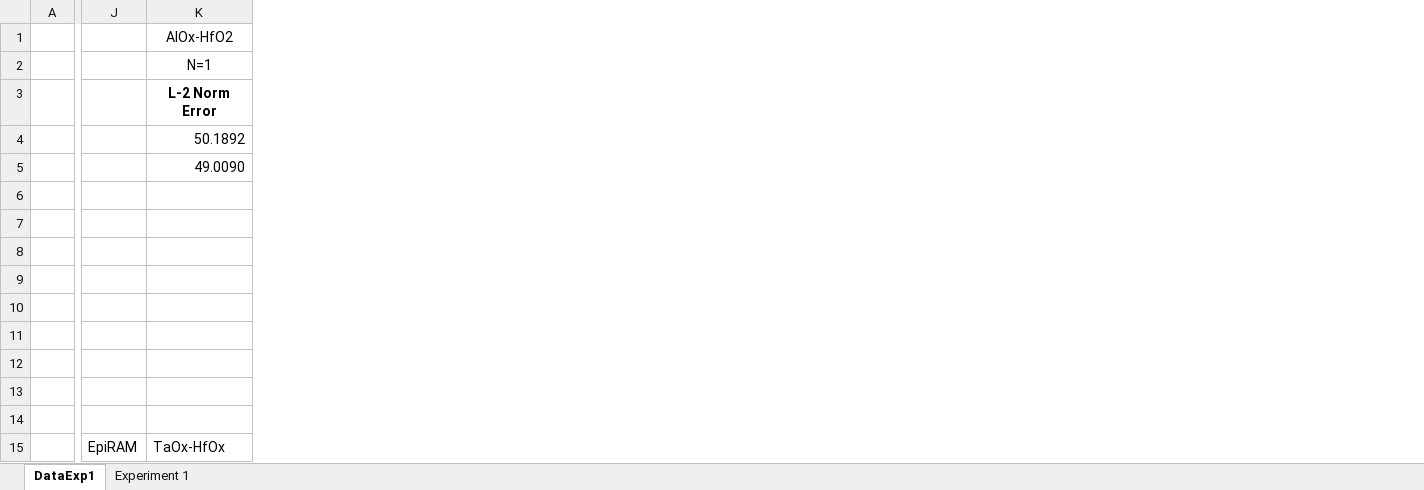
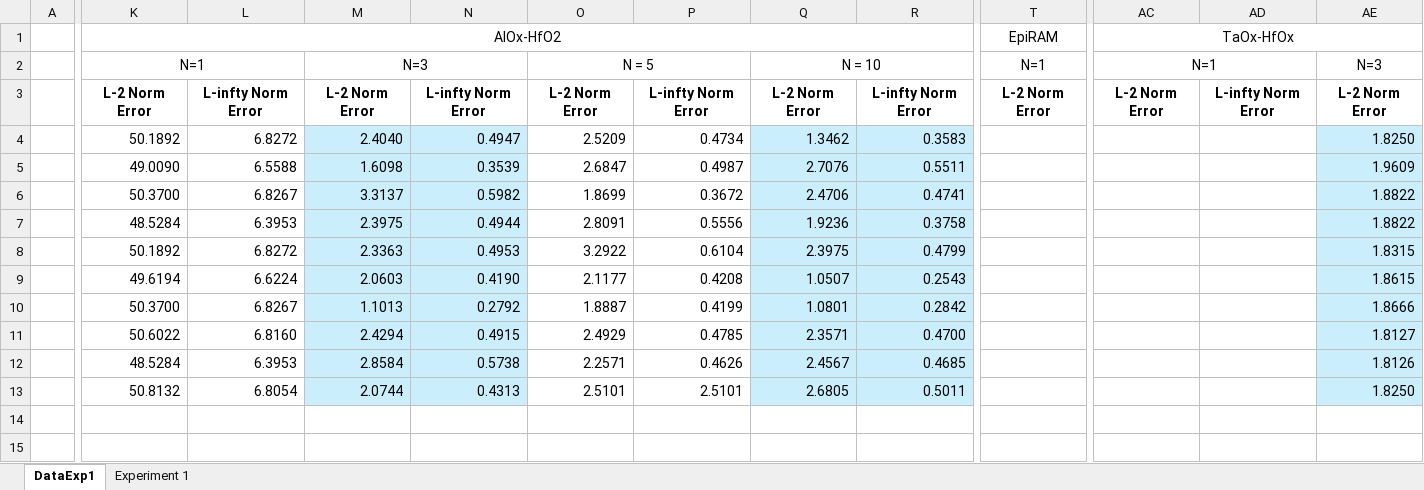
Before and after one commit to disys-lab/meliso, an Excel workbook: documents/ExperimentData.xlsx, sheet DataExp1, drawn as a sheet; only a part is shown, gaps mark what is left out; values as stored, in another font and other column widths than the file's, no borders; removed rows and columns are numbered as before the commit, all else as after; rows hold the shown columns only; the diff covers the shown part only; the diff names each change by its address in the sheet, - before the commit and + after, or states it on an @@ line.

Commit message:
Update ExperimentData.xlsx

```diff
--- a/documents/ExperimentData.xlsx (sheet DataExp1)
+++ b/documents/ExperimentData.xlsx (sheet DataExp1)
-column J, empty
+column L, rows 3-13: L-infty Norm Error | 6.8272 | 6.5588 | 6.8267 | 6.3953 | 6.8272 | 6.6224 | 6.8267 | 6.8160 | 6.3953 | 6.8054
+column M, rows 2-13: N=3 | L-2 Norm Error | 2.4040 | 1.6098 | 3.3137 | 2.3975 | 2.3363 | 2.0603 | 1.1013 | 2.4294 | 2.8584 | 2.0744
+column N, rows 3-13: L-infty Norm Error | 0.4947 | 0.3539 | 0.5982 | 0.4944 | 0.4953 | 0.4190 | 0.2792 | 0.4915 | 0.5738 | 0.4313
+column O, rows 2-13: N = 5 | L-2 Norm Error | 2.5209 | 2.6847 | 1.8699 | 2.8091 | 3.2922 | 2.1177 | 1.8887 | 2.4929 | 2.2571 | 2.5101
+column P, rows 3-13: L-infty Norm Error | 0.4734 | 0.4987 | 0.3672 | 0.5556 | 0.6104 | 0.4208 | 0.4199 | 0.4785 | 0.4626 | 2.5101
+column Q, rows 2-13: N = 10 | L-2 Norm Error | 1.3462 | 2.7076 | 2.4706 | 1.9236 | 2.3975 | 1.0507 | 1.0801 | 2.3571 | 2.4567 | 2.6805
+column R, rows 3-13: L-infty Norm Error | 0.3583 | 0.5511 | 0.4741 | 0.3758 | 0.4799 | 0.2543 | 0.2842 | 0.4700 | 0.4685 | 0.5011
+column T, rows 1-3: EpiRAM | N=1 | L-2 Norm Error
+column AC, rows 1-3: TaOx-HfOx | N=1 | L-2 Norm Error
+column AD, row 3: L-infty Norm Error
+column AE, rows 2-13: N=3 | L-2 Norm Error | 1.8250 | 1.9609 | 1.8822 | 1.8822 | 1.8315 | 1.8615 | 1.8666 | 1.8127 | 1.8126 | 1.8250
-K1:R1 merged
+K1:R1 merged
-K2:L2 merged
+K2:L2 merged
-K6: (empty)
+K6: 50.3700
-K7: (empty)
+K7: 48.5284
-K8: (empty)
+K8: 50.1892
-K9: (empty)
+K9: 49.6194
-K10: (empty)
+K10: 50.3700
-K11: (empty)
+K11: 50.6022
-K12: (empty)
+K12: 48.5284
-K13: (empty)
+K13: 50.8132
-row 14: (empty)
-row 15:  | EpiRAM | TaOx-HfOx
```
Also changed, not shown: 8 added columns and 2 edited cells elsewhere in this sheet, sheet Experiment 1.
